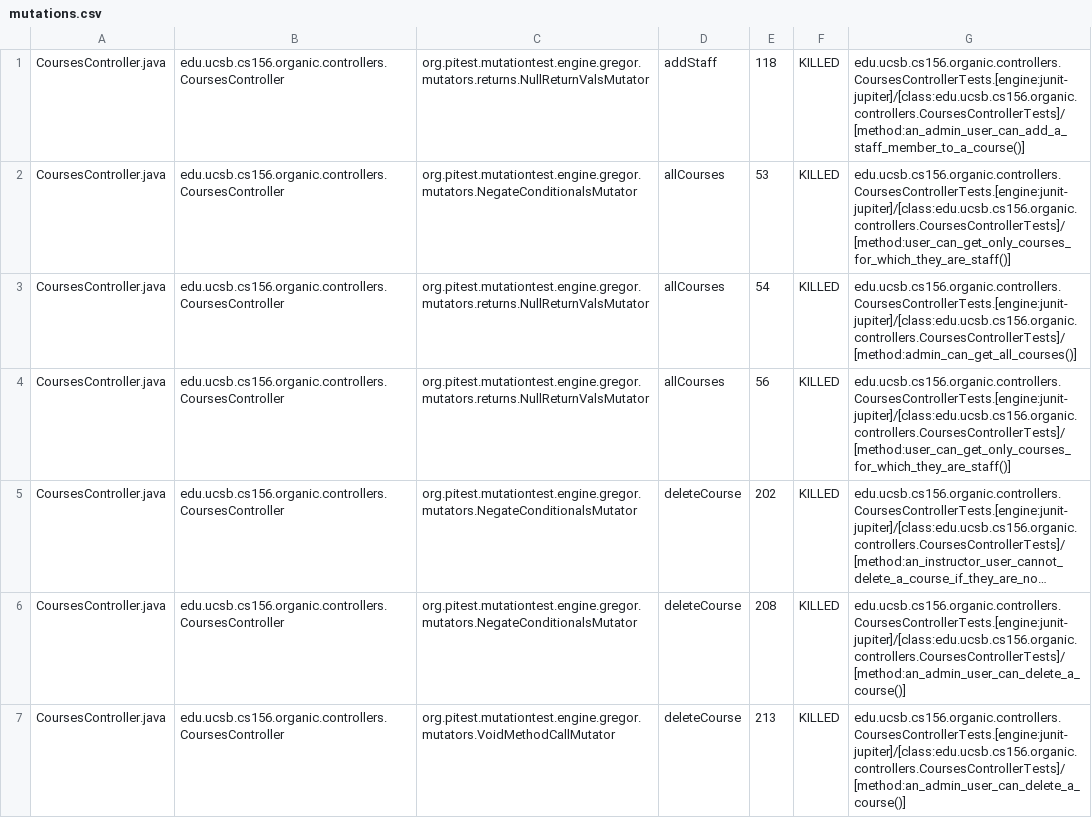
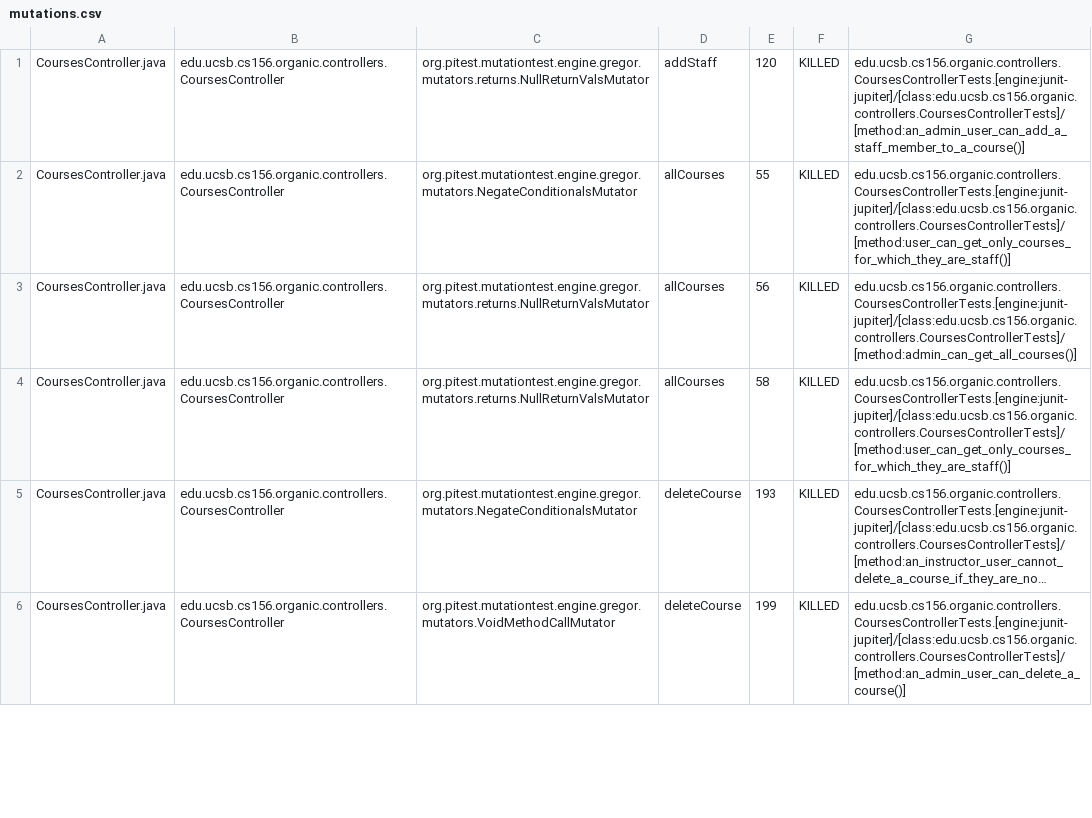
Before and after one commit to ucsb-cs156-f23/proj-organic-f23-6pm-4, a CSV file: prs/41/pitest/mutations.csv, drawn as a sheet; only a part is shown; long unchanged cells end in …; removed rows and columns are numbered as before the commit, all else as after; the diff covers the shown part only; the diff names each change by its address in the sheet, - before the commit and + after, or states it on an @@ line.

Commit message:
Deploying to gh-pages from @ ucsb-cs156-f23/proj-organic-f23-6pm-4@3caecde193d74db281533fcf6ce3998089ee567e 🚀

```diff
--- a/prs/41/pitest/mutations.csv
+++ b/prs/41/pitest/mutations.csv
-E1: 118
+E1: 120
-E2: 53
+E2: 55
-E3: 54
+E3: 56
-E4: 56
+E4: 58
-E5: 202
+E5: 193
-row 6: CoursesController.java | edu.ucsb.cs156.organic.controllers.CoursesController | org.pitest.mutationtest.engine.gregor.mutators.NegateConditionalsMutator | deleteCourse | 208 | KILLED | edu.ucsb.cs156.organic.controllers.CoursesControllerTests.[engine:junit-jupiter]/[class:edu.ucsb.cs156.organic.controllers.CoursesControllerTests]/[method:an_admin_user_can_delete_a_course()]
-E6: 213
+E6: 199
```
Also changed, not shown: 1 added row and 30 edited cells elsewhere in this file, 17 other files.
